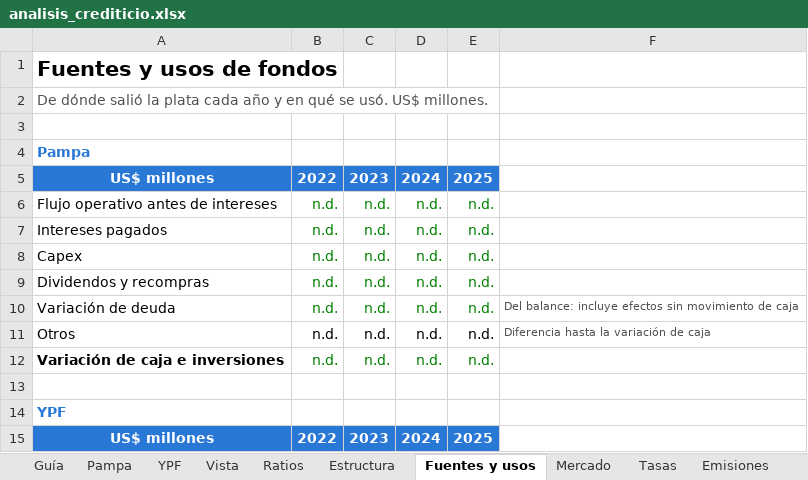
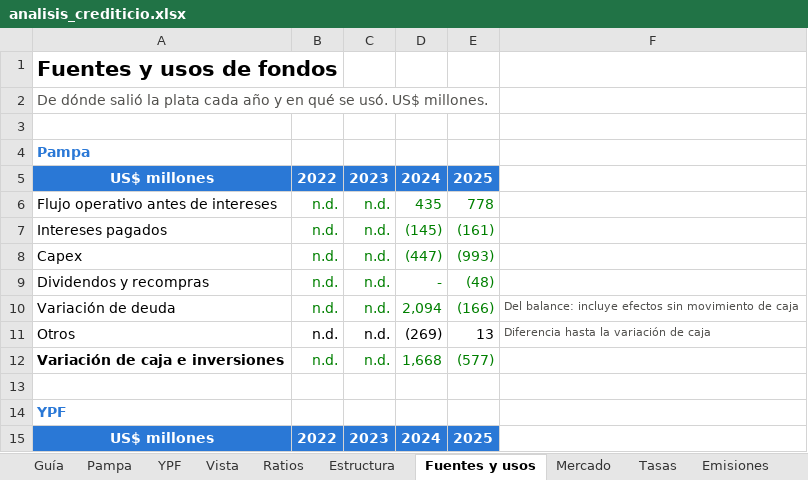
Before and after one commit to alvarez1lucas/analisis-crediticio, an Excel workbook: excel/analisis_crediticio.xlsx, sheet Fuentes y usos, drawn as a sheet; only a part is shown; values as stored, in another font and other column widths than the file's, no borders; the diff names each change by its address in the sheet, - before the commit and + after, or states it on an @@ line.

```diff
--- a/excel/analisis_crediticio.xlsx (sheet Fuentes y usos)
+++ b/excel/analisis_crediticio.xlsx (sheet Fuentes y usos)
-D6: n.d.
+D6: 435
-E6: n.d.
+E6: 778
-D7: n.d.
+D7: (145)
-E7: n.d.
+E7: (161)
-D8: n.d.
+D8: (447)
-E8: n.d.
+E8: (993)
-D9: n.d.
+D9: -
-E9: n.d.
+E9: (48)
-D10: n.d.
+D10: 2,094
-E10: n.d.
+E10: (166)
-D11: n.d.
+D11: (269)
-E11: n.d.
+E11: 13
-D12: n.d.
+D12: 1,668
-E12: n.d.
+E12: (577)
```
Also changed, not shown: sheet Pampa, sheet Ratios, sheet Emisiones, sheet Créditos, sheet Estructura, sheet Vista, 2 more sheets, charts or pictures, 5 other files.
